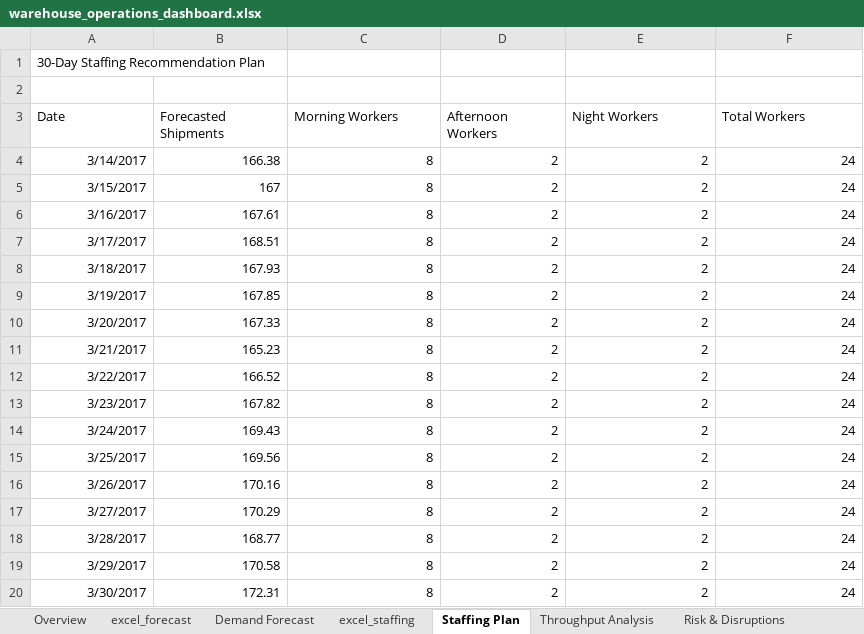
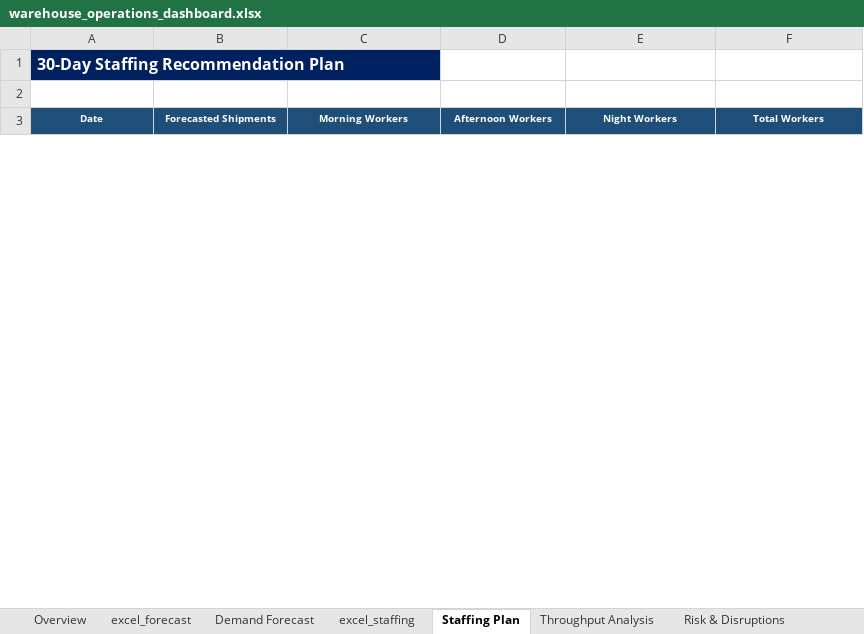
Before and after one commit to garvit-mittal04/warehouse-decision-system, an Excel workbook: dashboard/warehouse_operations_dashboard.xlsx, sheet Staffing Plan, drawn as a sheet; only a part is shown; values as stored, in another font and other column widths than the file's, no borders; charts and pictures not drawn; removed rows and columns are numbered as before the commit, all else as after; the diff covers the shown part only; the diff names each change by its address in the sheet, - before the commit and + after, or states it on an @@ line.

Commit message:
v2.0: retrained ML models, 1200-row dataset, A/B comparison, optimizer, PDF export

```diff
--- a/dashboard/warehouse_operations_dashboard.xlsx (sheet Staffing Plan)
+++ b/dashboard/warehouse_operations_dashboard.xlsx (sheet Staffing Plan)
@@ A1 fill: none → #002060, bold: off → on, text colour: black → #FFFFFF, text size: larger @@
@@ A3:F3 bold: off → on, text colour: black → #FFFFFF, fill: none → #1F4E79, text size: smaller, alignment: left → center @@
-row 4: 3/14/2017 | 166.38 | 8 | 2 | 2 | 24
-row 5: 3/15/2017 | 167 | 8 | 2 | 2 | 24
-row 6: 3/16/2017 | 167.61 | 8 | 2 | 2 | 24
-row 7: 3/17/2017 | 168.51 | 8 | 2 | 2 | 24
-row 8: 3/18/2017 | 167.93 | 8 | 2 | 2 | 24
-row 9: 3/19/2017 | 167.85 | 8 | 2 | 2 | 24
-row 10: 3/20/2017 | 167.33 | 8 | 2 | 2 | 24
-row 11: 3/21/2017 | 165.23 | 8 | 2 | 2 | 24
-row 12: 3/22/2017 | 166.52 | 8 | 2 | 2 | 24
-row 13: 3/23/2017 | 167.82 | 8 | 2 | 2 | 24
-row 14: 3/24/2017 | 169.43 | 8 | 2 | 2 | 24
-row 15: 3/25/2017 | 169.56 | 8 | 2 | 2 | 24
-row 16: 3/26/2017 | 170.16 | 8 | 2 | 2 | 24
-row 17: 3/27/2017 | 170.29 | 8 | 2 | 2 | 24
-row 18: 3/28/2017 | 168.77 | 8 | 2 | 2 | 24
-row 19: 3/29/2017 | 170.58 | 8 | 2 | 2 | 24
-row 20: 3/30/2017 | 172.31 | 8 | 2 | 2 | 24
```
Also changed, not shown: 30 added rows and 13 removed rows elsewhere in this sheet, sheet Demand Forecast, sheet Risk & Disruptions, sheet Throughput Analysis, sheet Overview, charts or pictures, 8 other files.
